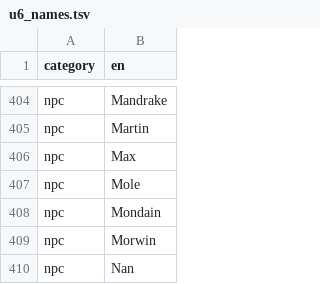
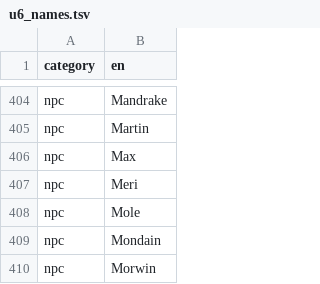
Before and after one commit to undertaq/Exult-for-zh, a TSV file: tools/u6_translation/u6_names.tsv, drawn as a sheet; only a part is shown, gaps mark what is left out; the shorter side is filled out with more unchanged rows.

```diff
--- a/tools/u6_translation/u6_names.tsv
+++ b/tools/u6_translation/u6_names.tsv
@@ -406,2 +406,3 @@ npc	Martin
 npc	Max
+npc	Meri
 npc	Mole
```
Also changed, not shown: tools/u6_translation/u6_glossary.tsv, 30 other files.
